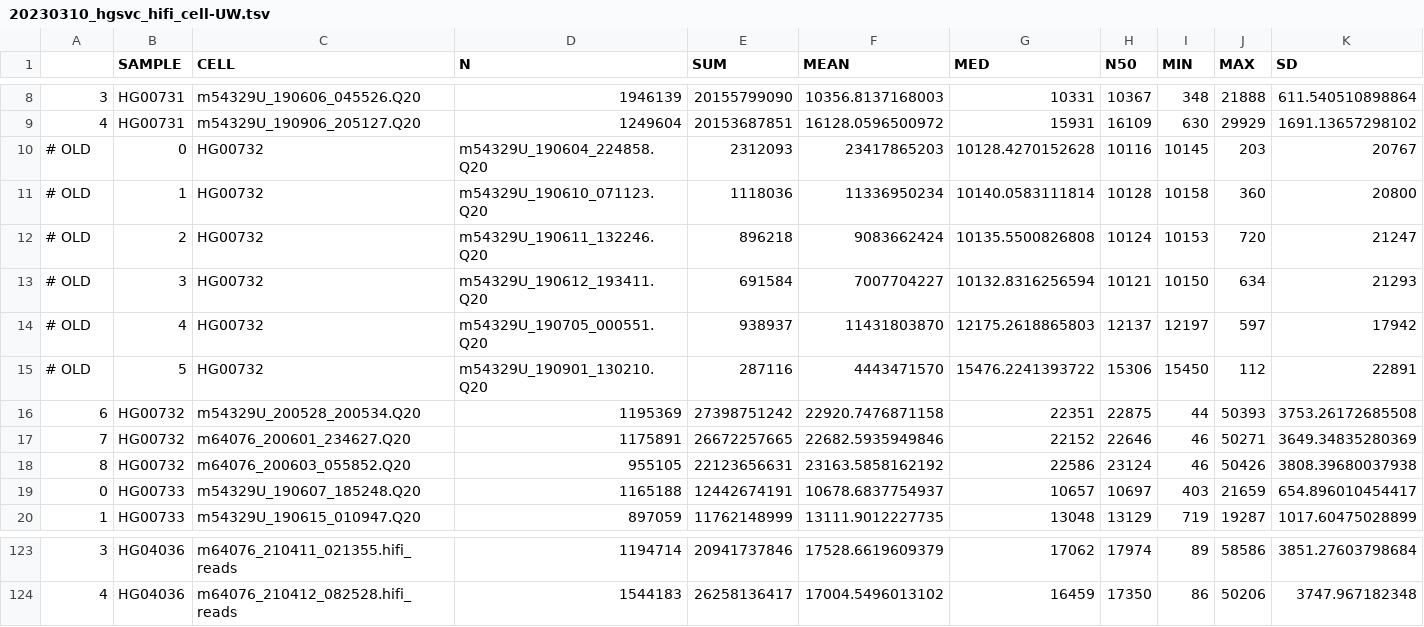
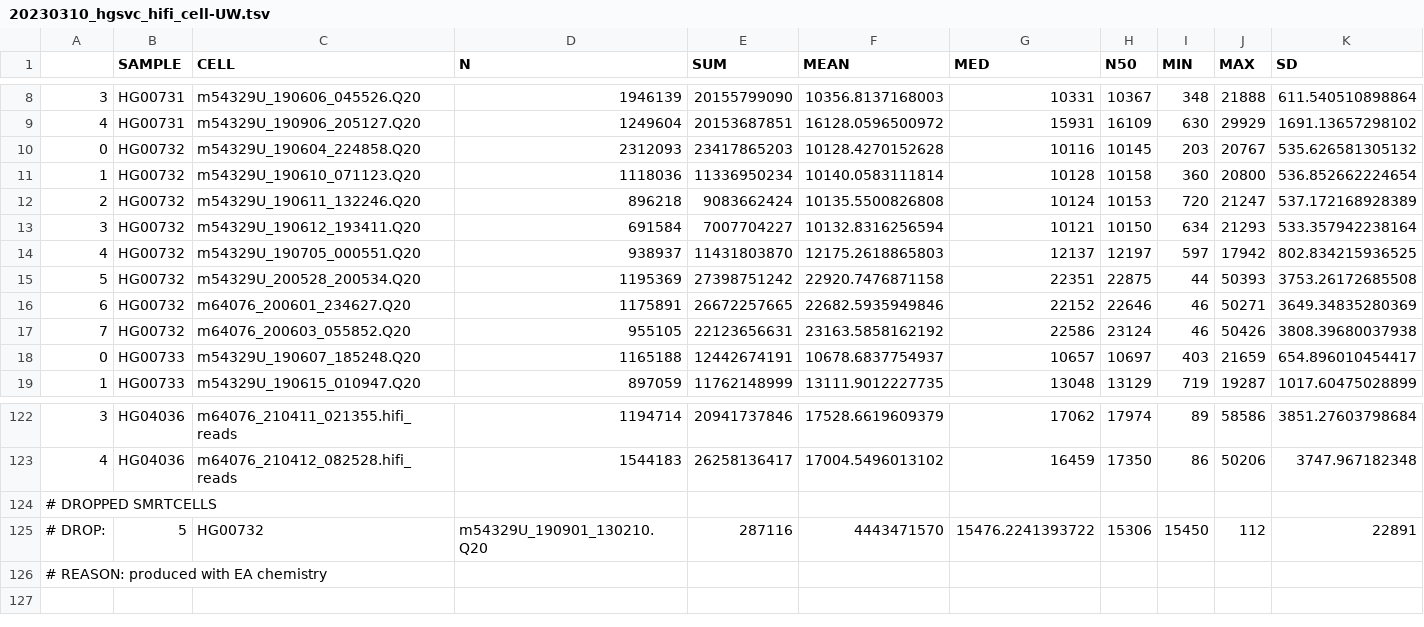
Before and after one commit to core-unit-bioinformatics/project-run-hgsvc-hybrid-assemblies, a TSV file: annotations/external/20230310_hgsvc_hifi_cell-UW.tsv, drawn as a sheet; only a part is shown, gaps mark what is left out; removed rows and columns are numbered as before the commit, all else as after; rows hold the shown columns only; the diff names each change by its address in the sheet, - before the commit and + after, or states it on an @@ line.

Commit message:
fix HG00732 hifi data after decision to re-use old 2019 data

```diff
--- a/annotations/external/20230310_hgsvc_hifi_cell-UW.tsv
+++ b/annotations/external/20230310_hgsvc_hifi_cell-UW.tsv
-row 10: # OLD | 0 | HG00732 | m54329U_190604_224858.Q20 | 2312093 | 23417865203 | 10128.4270152628 | 10116 | 10145 | 203 | 20767
-row 11: # OLD | 1 | HG00732 | m54329U_190610_071123.Q20 | 1118036 | 11336950234 | 10140.0583111814 | 10128 | 10158 | 360 | 20800
-row 12: # OLD | 2 | HG00732 | m54329U_190611_132246.Q20 | 896218 | 9083662424 | 10135.5500826808 | 10124 | 10153 | 720 | 21247
-row 13: # OLD | 3 | HG00732 | m54329U_190612_193411.Q20 | 691584 | 7007704227 | 10132.8316256594 | 10121 | 10150 | 634 | 21293
-row 14: # OLD | 4 | HG00732 | m54329U_190705_000551.Q20 | 938937 | 11431803870 | 12175.2618865803 | 12137 | 12197 | 597 | 17942
-row 15: # OLD | 5 | HG00732 | m54329U_190901_130210.Q20 | 287116 | 4443471570 | 15476.2241393722 | 15306 | 15450 | 112 | 22891
+row 10: 0 | HG00732 | m54329U_190604_224858.Q20 | 2312093 | 23417865203 | 10128.4270152628 | 10116 | 10145 | 203 | 20767 | 535.626581305132
+row 11: 1 | HG00732 | m54329U_190610_071123.Q20 | 1118036 | 11336950234 | 10140.0583111814 | 10128 | 10158 | 360 | 20800 | 536.852662224654
+row 12: 2 | HG00732 | m54329U_190611_132246.Q20 | 896218 | 9083662424 | 10135.5500826808 | 10124 | 10153 | 720 | 21247 | 537.172168928389
+row 13: 3 | HG00732 | m54329U_190612_193411.Q20 | 691584 | 7007704227 | 10132.8316256594 | 10121 | 10150 | 634 | 21293 | 533.357942238164
+row 14: 4 | HG00732 | m54329U_190705_000551.Q20 | 938937 | 11431803870 | 12175.2618865803 | 12137 | 12197 | 597 | 17942 | 802.834215936525
-A15: 6
+A15: 5
-A16: 7
+A16: 6
-A17: 8
+A17: 7
+row 124: # DROPPED SMRTCELLS
+row 125: # DROP: | 5 | HG00732 | m54329U_190901_130210.Q20 | 287116 | 4443471570 | 15476.2241393722 | 15306 | 15450 | 112 | 22891
+row 126: # REASON: produced with EA chemistry
```
